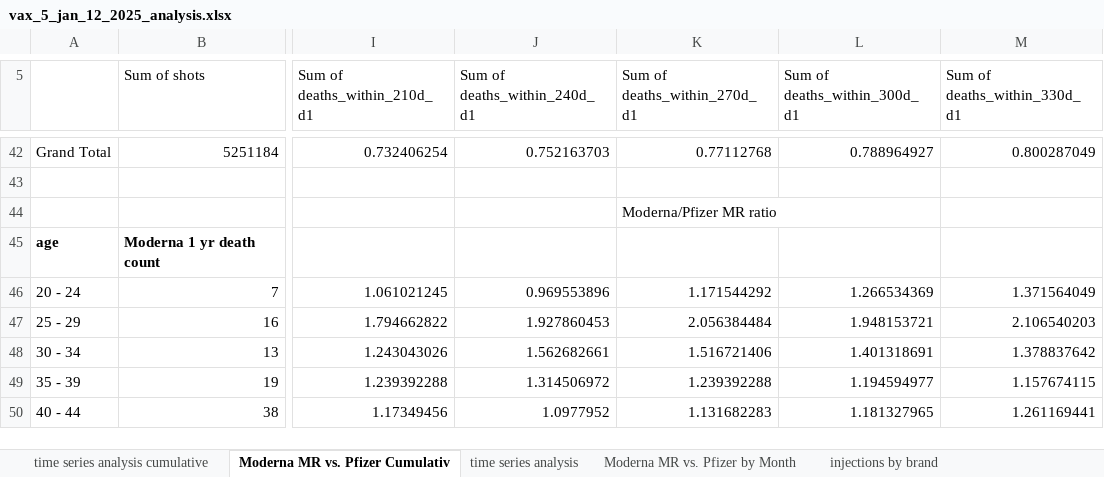
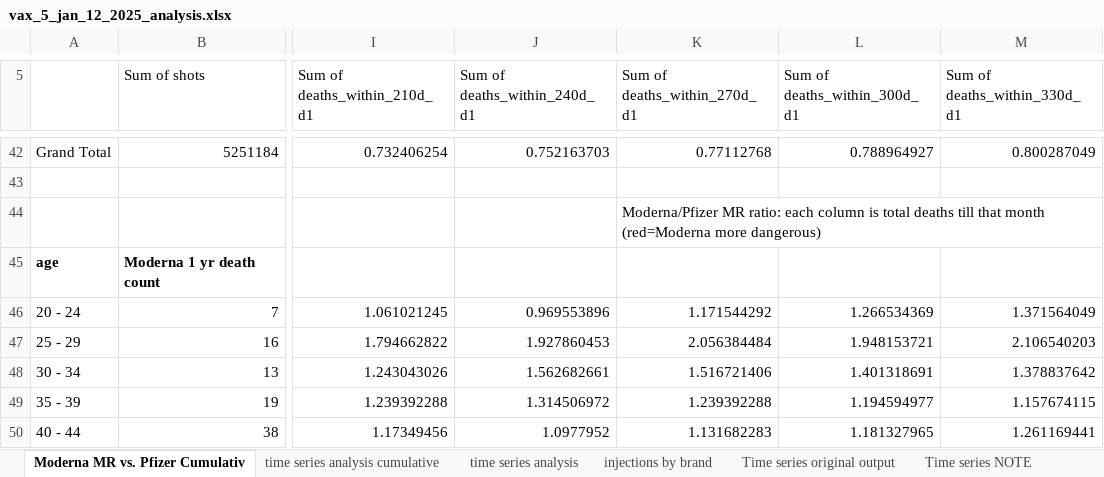
Before and after one commit to skirsch/Czech, an Excel workbook: analysis/vax_5_jan_12_2025_analysis.xlsx, sheet Moderna MR vs. Pfizer Cumulativ, drawn as a sheet; only a part is shown, gaps mark what is left out; values as stored, in another font and other column widths than the file's, no borders; conditional formats not drawn; the diff names each change by its address in the sheet, - before the commit and + after, or states it on an @@ line.

```diff
--- a/analysis/vax_5_jan_12_2025_analysis.xlsx (sheet Moderna MR vs. Pfizer Cumulativ)
+++ b/analysis/vax_5_jan_12_2025_analysis.xlsx (sheet Moderna MR vs. Pfizer Cumulativ)
-sheet tab: Moderna MR vs. Pfizer by Month
+sheet tab: Time series NOTE
@@ sheet tab order changed: Moderna MR vs. Pfizer Cumulativ | time series analysis cumulative | time series analysis | injections by brand | Time series original output | Time series NOTE @@
-K44 (Sum of deaths_within_270d_d1): Moderna/Pfizer MR ratio
+K44 (Sum of deaths_within_270d_d1): Moderna/Pfizer MR ratio: each column is total deaths till that month (red=Moderna more dangerous)
```
Also changed, not shown: sheet time series analysis, other sheet tabs, charts or pictures, 1 other file.
